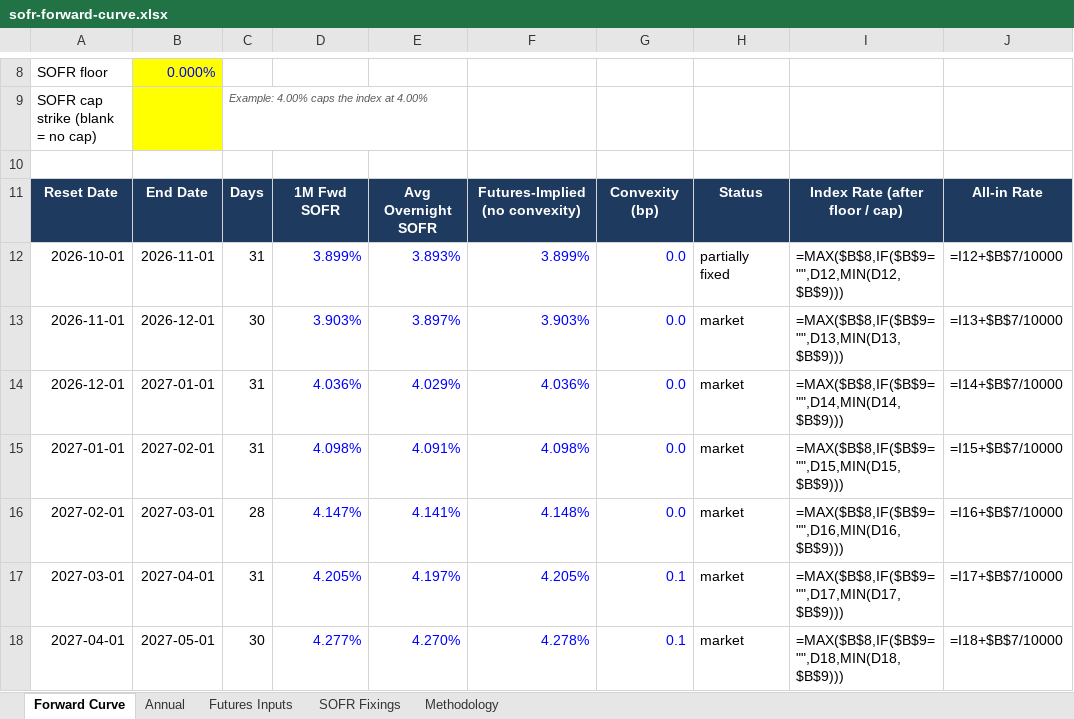
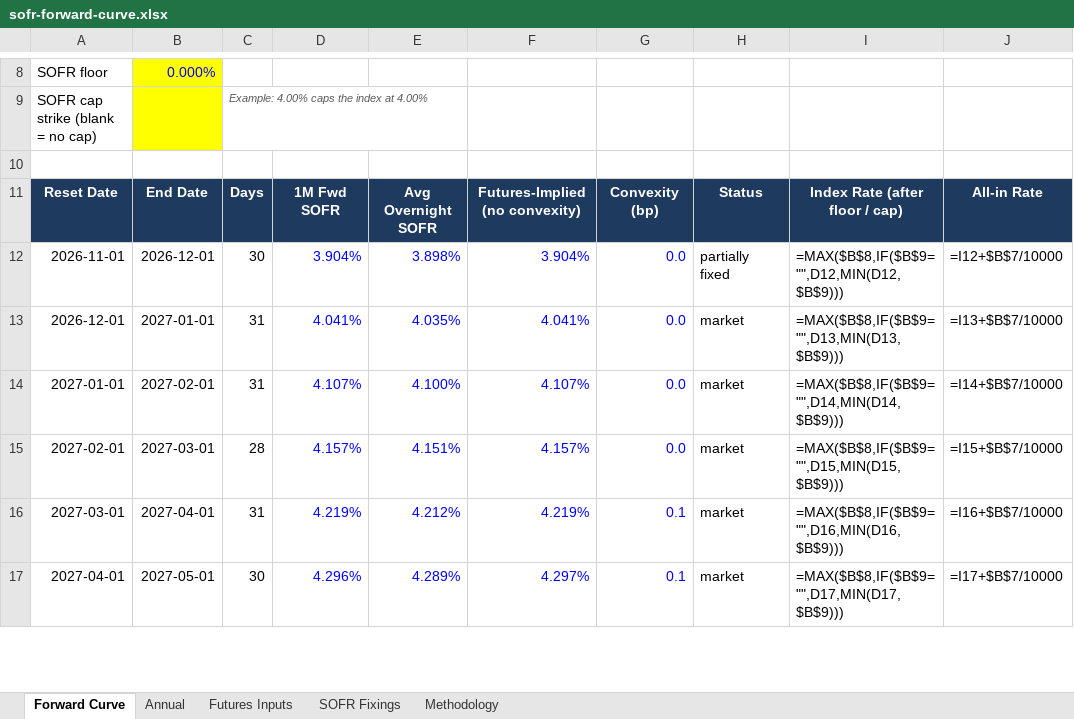
Before and after one commit to jkane-29/opensofr, an Excel workbook: output/downloads/sofr-forward-curve.xlsx, sheet Forward Curve, drawn as a sheet; only a part is shown, gaps mark what is left out; values as stored, in another font and other column widths than the file's, no borders; formulas without a stored value are shown as written; charts and pictures not drawn; removed rows and columns are numbered as before the commit, all else as after; the diff covers the shown part only; the diff names each change by its address in the sheet, - before the commit and + after, or states it on an @@ line.

```diff
--- a/output/downloads/sofr-forward-curve.xlsx (sheet Forward Curve)
+++ b/output/downloads/sofr-forward-curve.xlsx (sheet Forward Curve)
-row 12: 2026-10-01 | 2026-11-01 | 31 | 3.899% | 3.893% | 3.899% | 0.0 | partially fixed | =MAX($B$8,IF($B$9="",D12,MIN(D12,$B$9))) | =I12+$B$7/10000
-D12: 3.903%
+D12: 3.904%
-E12: 3.897%
+E12: 3.898%
-F12: 3.903%
+F12: 3.904%
-H12: market
+H12: partially fixed
-I12: =MAX($B$8,IF($B$9="",D13,MIN(D13,$B$9)))
+I12: =MAX($B$8,IF($B$9="",D12,MIN(D12,$B$9)))
-J12: =I13+$B$7/10000
+J12: =I12+$B$7/10000
-D13: 4.036%
+D13: 4.041%
-E13: 4.029%
+E13: 4.035%
-F13: 4.036%
+F13: 4.041%
-I13: =MAX($B$8,IF($B$9="",D14,MIN(D14,$B$9)))
+I13: =MAX($B$8,IF($B$9="",D13,MIN(D13,$B$9)))
-J13: =I14+$B$7/10000
+J13: =I13+$B$7/10000
-D14: 4.098%
+D14: 4.107%
-E14: 4.091%
+E14: 4.100%
-F14: 4.098%
+F14: 4.107%
-I14: =MAX($B$8,IF($B$9="",D15,MIN(D15,$B$9)))
+I14: =MAX($B$8,IF($B$9="",D14,MIN(D14,$B$9)))
-J14: =I15+$B$7/10000
+J14: =I14+$B$7/10000
-D15: 4.147%
+D15: 4.157%
-E15: 4.141%
+E15: 4.151%
-F15: 4.148%
+F15: 4.157%
-I15: =MAX($B$8,IF($B$9="",D16,MIN(D16,$B$9)))
+I15: =MAX($B$8,IF($B$9="",D15,MIN(D15,$B$9)))
-J15: =I16+$B$7/10000
+J15: =I15+$B$7/10000
-D16: 4.205%
+D16: 4.219%
-E16: 4.197%
+E16: 4.212%
-F16: 4.205%
+F16: 4.219%
-I16: =MAX($B$8,IF($B$9="",D17,MIN(D17,$B$9)))
+I16: =MAX($B$8,IF($B$9="",D16,MIN(D16,$B$9)))
-J16: =I17+$B$7/10000
+J16: =I16+$B$7/10000
-D17: 4.277%
+D17: 4.296%
-E17: 4.270%
+E17: 4.289%
-F17: 4.278%
+F17: 4.297%
-I17: =MAX($B$8,IF($B$9="",D18,MIN(D18,$B$9)))
+I17: =MAX($B$8,IF($B$9="",D17,MIN(D17,$B$9)))
-J17: =I18+$B$7/10000
+J17: =I17+$B$7/10000
```
Also changed, not shown: 1 added row and 597 edited cells elsewhere in this sheet, sheet Futures Inputs, sheet SOFR Fixings, charts or pictures, 8 other files.
